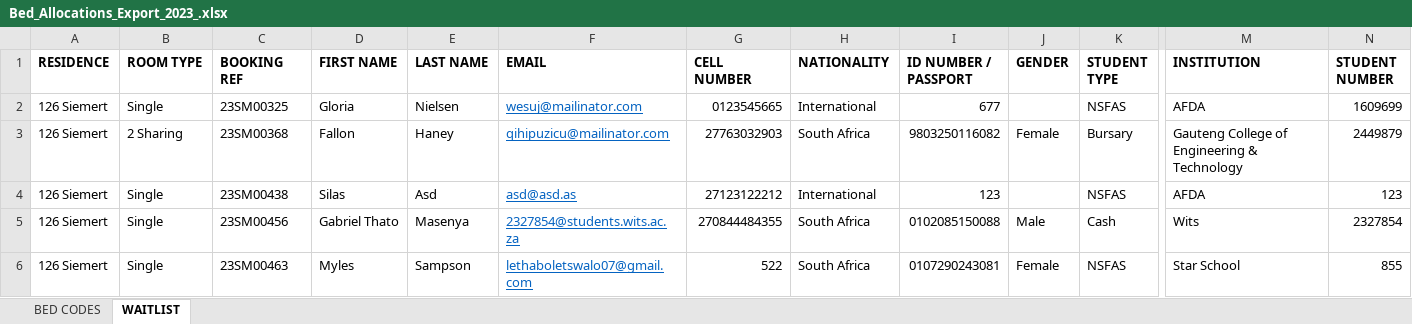
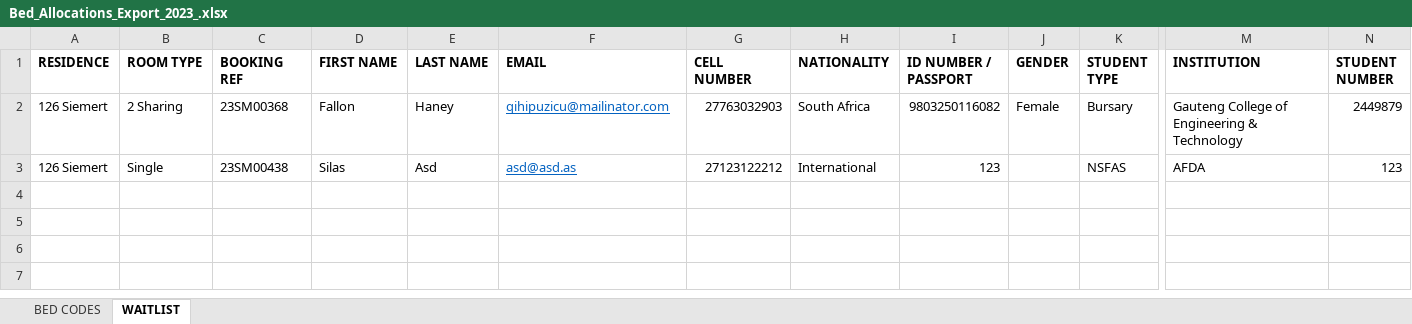
Before and after one commit to INSPIRE-IS/campus-africa-system, an Excel workbook: public/Bed_Allocations_Export_2023_.xlsx, sheet WAITLIST, drawn as a sheet; only a part is shown, gaps mark what is left out; values as stored, in another font and other column widths than the file's, no borders; rows hold the shown columns only; the diff names each change by its address in the sheet, - before the commit and + after, or states it on an @@ line.

Commit message:
Exports waitlist

```diff
--- a/public/Bed_Allocations_Export_2023_.xlsx (sheet WAITLIST)
+++ b/public/Bed_Allocations_Export_2023_.xlsx (sheet WAITLIST)
-row 2: 126 Siemert | Single | 23SM00325 | Gloria | Nielsen | wesuj@mailinator.com | 0123545665 | International | 677 |  | NSFAS | AFDA | 1609699
-row 5: 126 Siemert | Single | 23SM00456 | Gabriel Thato | Masenya | 2327854@students.wits.ac.za | 270844484355 | South Africa | 0102085150088 | Male | Cash | Wits | 2327854
-row 6: 126 Siemert | Single | 23SM00463 | Myles | Sampson | lethaboletswalo07@gmail.com | 522 | South Africa | 0107290243081 | Female | NSFAS | Star School | 855
```
Also changed, not shown: 1 other file.
